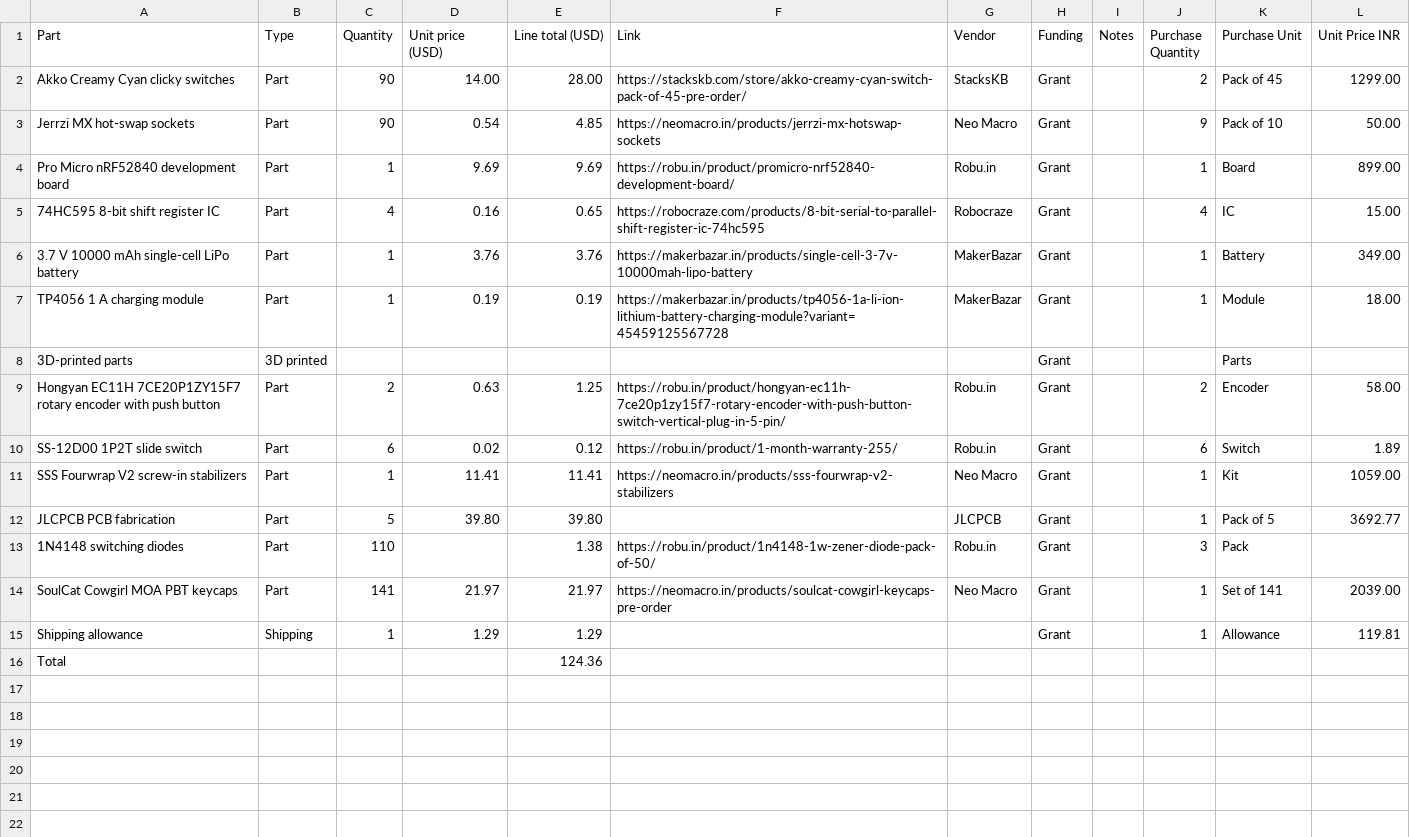
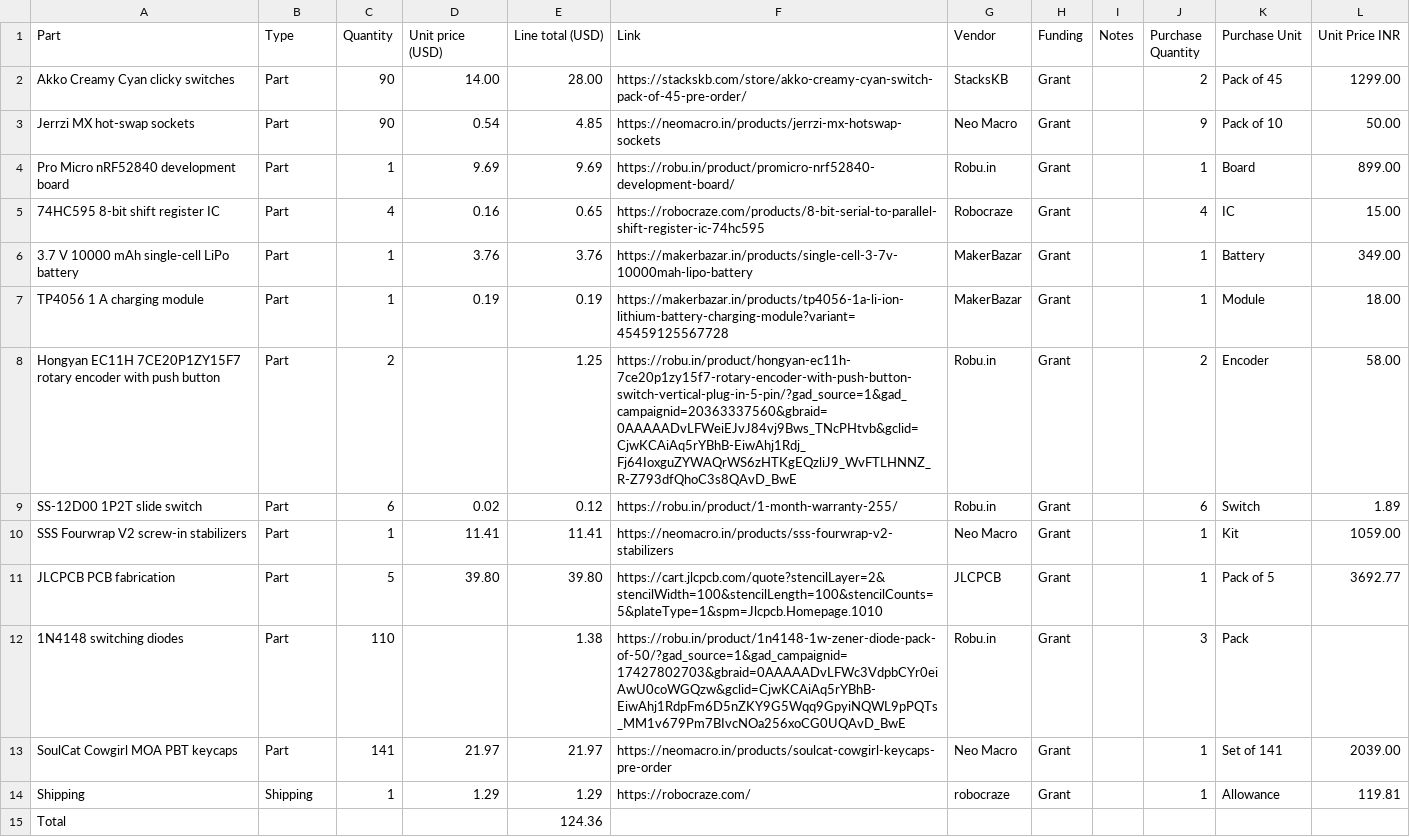
Before and after one commit to SolderBits/my-lovely-keyboard, a CSV file: BOM.csv, drawn as a sheet.

Commit message:
Add files via upload

```diff
--- a/BOM.csv
+++ b/BOM.csv
@@ -7,10 +7,9 @@ Pro Micro nRF52840 development board,Part,1,9.69,9.69,https://robu.in/product/pr
 TP4056 1 A charging module,Part,1,0.19,0.19,https://makerbazar.in/products/tp4056-1a-li-ion-lithium-battery-charging-module?variant=45459125567728,MakerBazar,Grant,,1,Module,18.00
-3D-printed parts,3D printed,,,,,,Grant,,,Parts,
-Hongyan EC11H 7CE20P1ZY15F7 rotary encoder with push button,Part,2,0.63,1.25,https://robu.in/product/hongyan-ec11h-7ce20p1zy15f7-rotary-encoder-with-push-button-switch-vertical-plug-in-5-pin/,Robu.in,Grant,,2,Encoder,58.00
+Hongyan EC11H 7CE20P1ZY15F7 rotary encoder with push button,Part,2,,1.25,https://robu.in/product/hongyan-ec11h-7ce20p1zy15f7-rotary-encoder-with-push-button-switch-vertical-plug-in-5-pin/?gad_source=1&gad_campaignid=20363337560&gbraid=0AAAAADvLFWeiEJvJ84vj9Bws_TNcPHtvb&gclid=CjwKCAiAq5rYBhB-EiwAhj1Rdj_Fj64IoxguZYWAQrWS6zHTKgEQzliJ9_WvFTLHNNZ_R-Z793dfQhoC3s8QAvD_BwE,Robu.in,Grant,,2,Encoder,58.00
 SS-12D00 1P2T slide switch,Part,6,0.02,0.12,https://robu.in/product/1-month-warranty-255/,Robu.in,Grant,,6,Switch,1.89
 SSS Fourwrap V2 screw-in stabilizers,Part,1,11.41,11.41,https://neomacro.in/products/sss-fourwrap-v2-stabilizers,Neo Macro,Grant,,1,Kit,1059.00
-JLCPCB PCB fabrication,Part,5,39.80,39.80,,JLCPCB,Grant,,1,Pack of 5,3692.77
-1N4148 switching diodes,Part,110,,1.38,https://robu.in/product/1n4148-1w-zener-diode-pack-of-50/,Robu.in,Grant,,3,Pack,
+JLCPCB PCB fabrication,Part,5,39.80,39.80,https://cart.jlcpcb.com/quote?stencilLayer=2&stencilWidth=100&stencilLength=100&stencilCounts=5&plateType=1&spm=Jlcpcb.Homepage.1010,JLCPCB,Grant,,1,Pack of 5,3692.77
+1N4148 switching diodes,Part,110,,1.38,https://robu.in/product/1n4148-1w-zener-diode-pack-of-50/?gad_source=1&gad_campaignid=17427802703&gbraid=0AAAAADvLFWc3VdpbCYr0eiAwU0coWGQzw&gclid=CjwKCAiAq5rYBhB-EiwAhj1RdpFm6D5nZKY9G5Wqq9GpyiNQWL9pPQTs_MM1v679Pm7BIvcNOa256xoCG0UQAvD_BwE,Robu.in,Grant,,3,Pack,
 SoulCat Cowgirl MOA PBT keycaps,Part,141,21.97,21.97,https://neomacro.in/products/soulcat-cowgirl-keycaps-pre-order,Neo Macro,Grant,,1,Set of 141,2039.00
-Shipping allowance,Shipping,1,1.29,1.29,,,Grant,,1,Allowance,119.81
+Shipping,Shipping,1,1.29,1.29,https://robocraze.com/,robocraze,Grant,,1,Allowance,119.81
 Total,,,,124.36,,,,,,,
```
